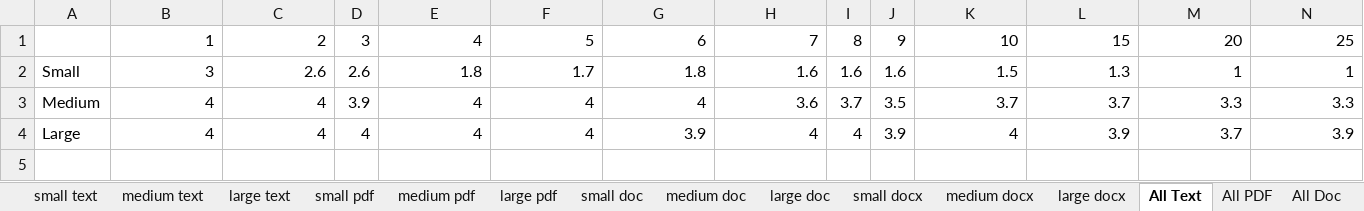
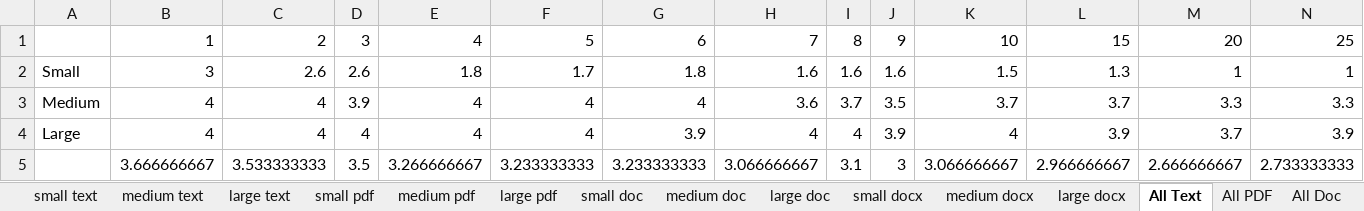
Before and after one commit to wjt1321/TeamOne, an Excel workbook: Ratings/docdata.xlsx, sheet All Text, drawn as a sheet; only a part is shown; values as stored, in another font and other column widths than the file's, no borders; charts and pictures not drawn; rows hold the shown columns only; the diff names each change by its address in the sheet, - before the commit and + after, or states it on an @@ line.

```diff
--- a/Ratings/docdata.xlsx (sheet All Text)
+++ b/Ratings/docdata.xlsx (sheet All Text)
+row 5:  | 3.666666667 | 3.533333333 | 3.5 | 3.266666667 | 3.233333333 | 3.233333333 | 3.066666667 | 3.1 | 3 | 3.066666667 | 2.966666667 | 2.666666667 | 2.733333333
```
Also changed, not shown: other sheet tabs, charts or pictures, Ratings/Ratings-JPG-GIF-BMP.xlsx, TestFiles/png/pngdata.xlsx, 1 other file.
